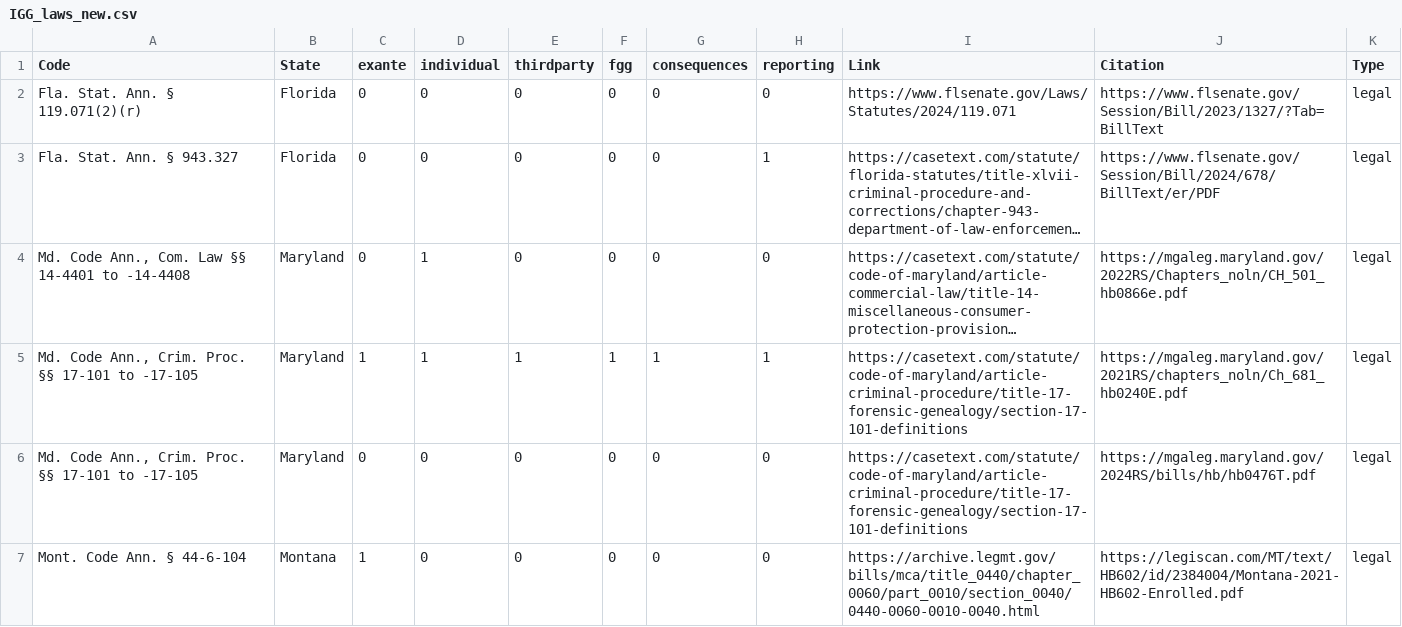
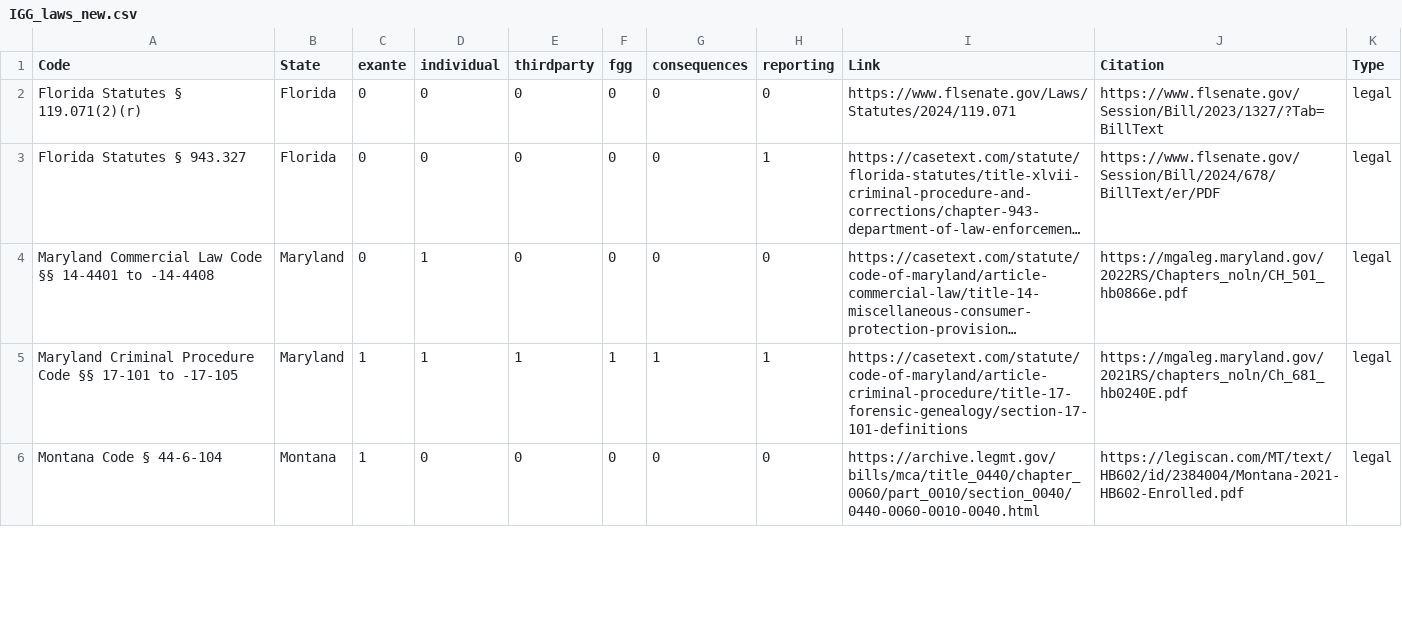
Before and after one commit to ui-libraries/genetic-privacy-map, a CSV file: data/IGG_laws_new.csv, drawn as a sheet; only a part is shown; long unchanged cells end in …; removed rows and columns are numbered as before the commit, all else as after; the diff covers the shown part only; the diff names each change by its address in the sheet, - before the commit and + after, or states it on an @@ line.

Commit message:
FIGG map updated citations
simplified statutory citations on FIGG map. NR

```diff
--- a/data/IGG_laws_new.csv
+++ b/data/IGG_laws_new.csv
-A2 (Code): Fla. Stat. Ann. § 119.071(2)(r)
+A2 (Code): Florida Statutes § 119.071(2)(r)
-A3 (Code): Fla. Stat. Ann. § 943.327
+A3 (Code): Florida Statutes § 943.327
-A4 (Code): Md. Code Ann., Com. Law §§ 14-4401…
+A4 (Code): Maryland Commercial Law Code §§ 14-4401…
-A5 (Code): Md. Code Ann., Crim. Proc. §§ 17-101…
+A5 (Code): Maryland Criminal Procedure Code §§ 17-101…
-row 6: Md. Code Ann., Crim. Proc. §§ 17-101 to -17-105 | Maryland | 0 | 0 | 0 | 0 | 0 | 0 | https://casetext.com/statute/code-of-maryland/article-criminal-procedure/title-17-forensic-genealogy/section-17-101-definitions | https://mgaleg.maryland.gov/2024RS/bills/hb/hb0476T.pdf | legal
-A6 (Code): Mont. Code Ann. § 44-6-104
+A6 (Code): Montana Code § 44-6-104
```
Also changed, not shown: 16 edited cells elsewhere in this file, 1 other file.
